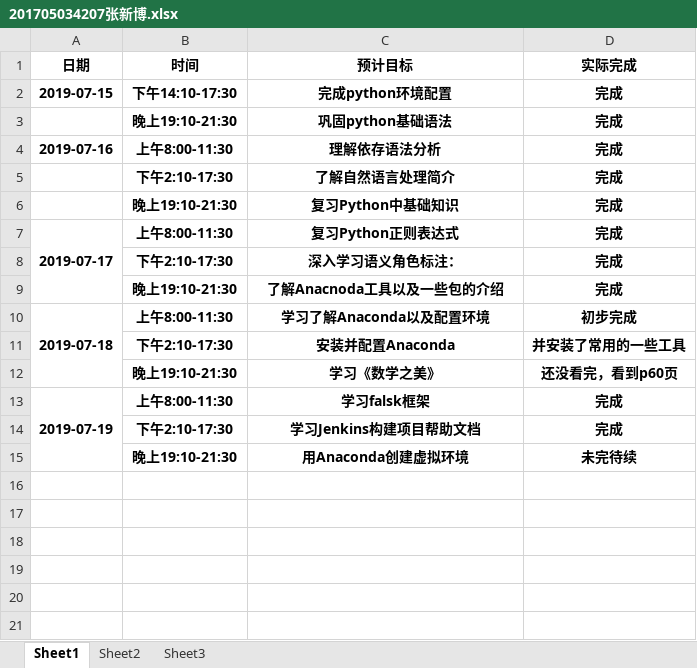
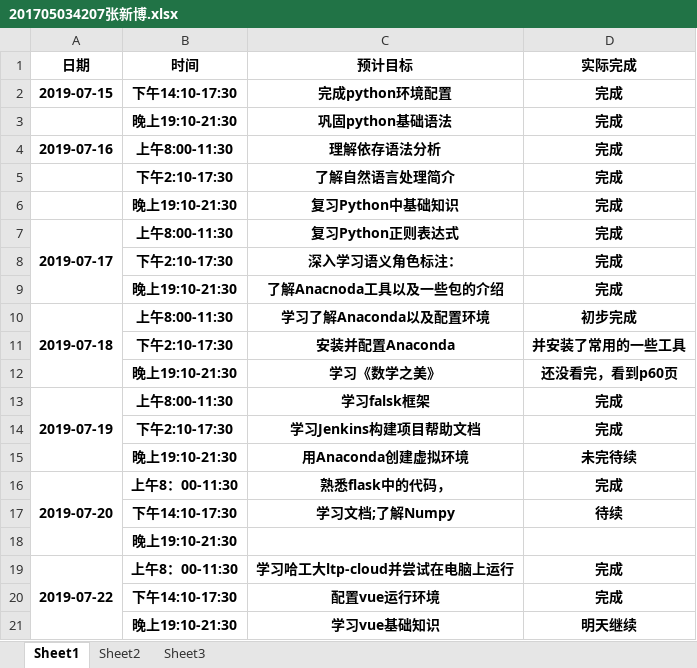
Before and after one commit to dependent-analysis/DPanalysis, an Excel workbook: doc/log/201705034207张新博.xlsx, sheet Sheet1, drawn as a sheet; values as stored, in another font and other column widths than the file's, no borders; the diff names each change by its address in the sheet, - before the commit and + after, or states it on an @@ line.

```diff
--- a/doc/log/201705034207张新博.xlsx (sheet Sheet1)
+++ b/doc/log/201705034207张新博.xlsx (sheet Sheet1)
+row 16: 2019-07-20 | 上午8：00-11:30 | 熟悉flask中的代码， | 完成
+row 17:  | 下午14:10-17:30 | 学习文档;了解Numpy | 待续
+row 18:  | 晚上19:10-21:30
+row 19: 2019-07-22 | 上午8：00-11:30 | 学习哈工大ltp-cloud并尝试在电脑上运行 | 完成
+row 20:  | 下午14:10-17:30 | 配置vue运行环境 | 完成
+row 21:  | 晚上19:10-21:30 | 学习vue基础知识 | 明天继续
```
Also changed, not shown: doc/log/张志毅小组日志整合表.xlsx.
